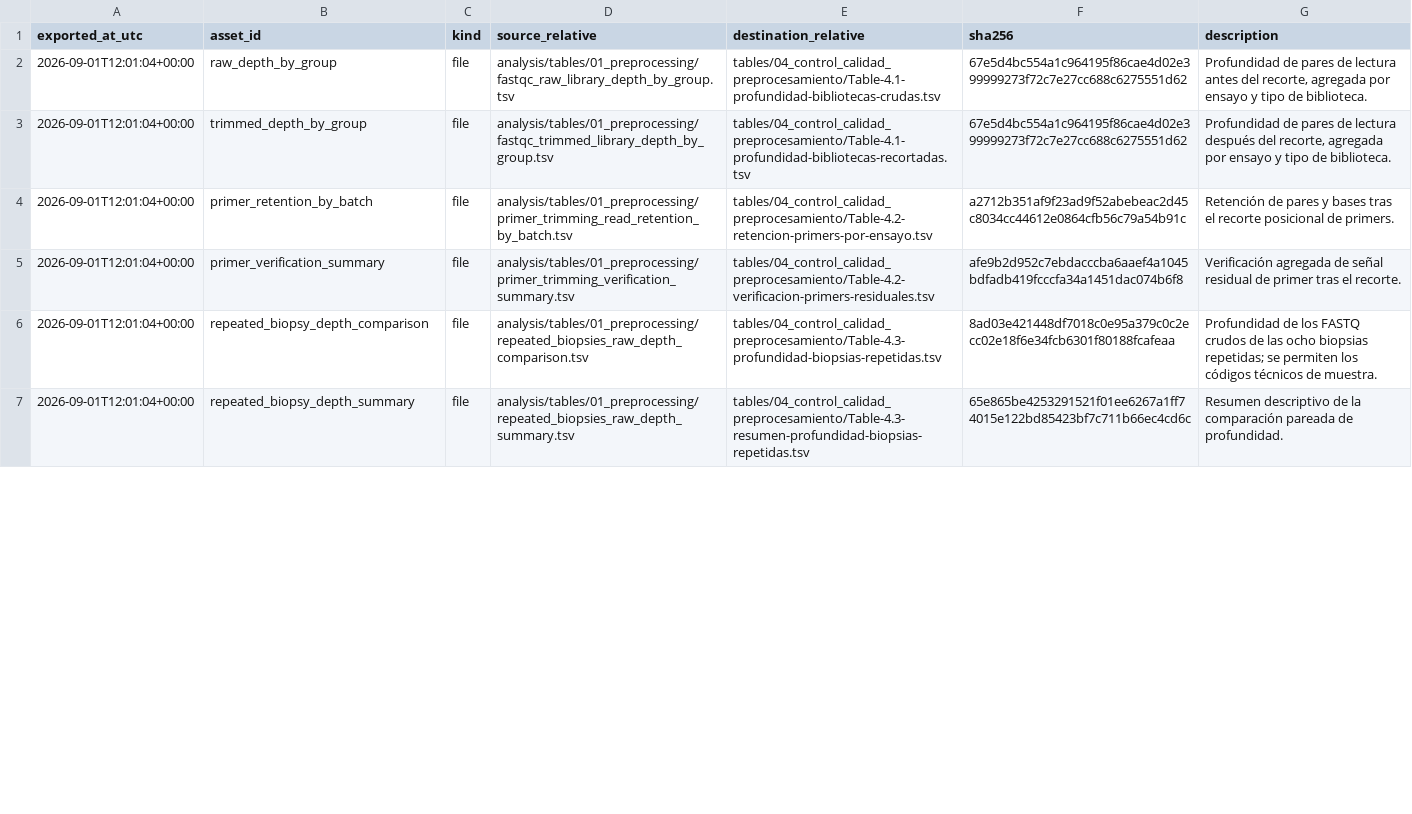
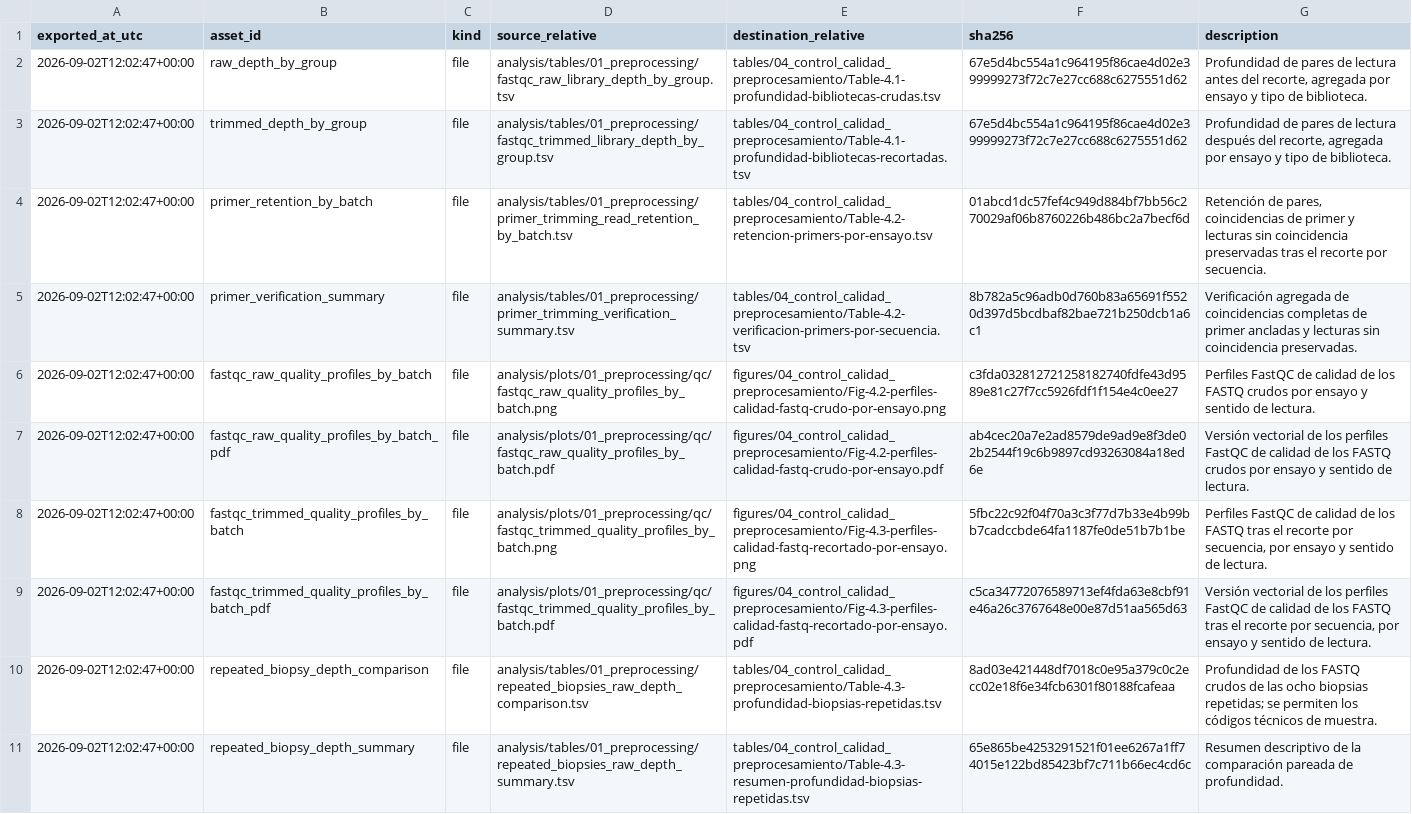
Before and after one commit to dcosimber/carpio2, a TSV file: manifests/public_asset_manifest.tsv, drawn as a sheet; only a part is shown; addresses are those after the commit; the diff covers the shown part only; the diff names each change by its address in the sheet, - before the commit and + after, or states it on an @@ line.

Commit message:
Actualiza preprocesamiento por secuencia

```diff
--- a/manifests/public_asset_manifest.tsv
+++ b/manifests/public_asset_manifest.tsv
-A2:A5 (exported_at_utc): 2026-09-01T12:01:04+00:00
+A2:A5 (exported_at_utc): 2026-09-02T12:02:47+00:00
-F4 (sha256): a2712b351af9f23ad9f52abebeac2d45c8034cc44612e0864cfb56c79a54b91c
+F4 (sha256): 01abcd1dc57fef4c949d884bf7bb56c270029af06b8760226b486bc2a7becf6d
-G4 (description): Retención de pares y bases tras el recorte posicional de primers.
+G4 (description): Retención de pares, coincidencias de primer y lecturas sin coincidencia preservadas tras el recorte por secuencia.
-E5 (destination_relative): tables/04_control_calidad_preprocesamiento/Table-4.2-verificacion-primers-residuales.tsv
+E5 (destination_relative): tables/04_control_calidad_preprocesamiento/Table-4.2-verificacion-primers-por-secuencia.tsv
-F5 (sha256): afe9b2d952c7ebdacccba6aaef4a1045bdfadb419fcccfa34a1451dac074b6f8
+F5 (sha256): 8b782a5c96adb0d760b83a65691f5520d397d5bcdbaf82bae721b250dcb1a6c1
-G5 (description): …agregada de señal residual de primer tras el recorte.
+G5 (description): …agregada de coincidencias completas de primer ancladas y lecturas sin coincidencia preservadas.
+row 6: 2026-09-02T12:02:47+00:00 | fastqc_raw_quality_profiles_by_batch | file | analysis/plots/01_preprocessing/qc/fastqc_raw_quality_profiles_by_batch.png | figures/04_control_calidad_preprocesamiento/Fig-4.2-perfiles-calidad-fastq-crudo-por-ensayo.png | c3fda032812721258182740fdfe43d9589e81c27f7cc5926fdf1f154e4c0ee27 | Perfiles FastQC de calidad de los FASTQ crudos por ensayo y sentido de lectura.
+row 7: 2026-09-02T12:02:47+00:00 | fastqc_raw_quality_profiles_by_batch_pdf | file | analysis/plots/01_preprocessing/qc/fastqc_raw_quality_profiles_by_batch.pdf | figures/04_control_calidad_preprocesamiento/Fig-4.2-perfiles-calidad-fastq-crudo-por-ensayo.pdf | ab4cec20a7e2ad8579de9ad9e8f3de02b2544f19c6b9897cd93263084a18ed6e | Versión vectorial de los perfiles FastQC de calidad de los FASTQ crudos por ensayo y sentido de lectura.
+row 8: 2026-09-02T12:02:47+00:00 | fastqc_trimmed_quality_profiles_by_batch | file | analysis/plots/01_preprocessing/qc/fastqc_trimmed_quality_profiles_by_batch.png | figures/04_control_calidad_preprocesamiento/Fig-4.3-perfiles-calidad-fastq-recortado-por-ensayo.png | 5fbc22c92f04f70a3c3f77d7b33e4b99bb7cadccbde64fa1187fe0de51b7b1be | Perfiles FastQC de calidad de los FASTQ tras el recorte por secuencia, por ensayo y sentido de lectura.
+row 9: 2026-09-02T12:02:47+00:00 | fastqc_trimmed_quality_profiles_by_batch_pdf | file | analysis/plots/01_preprocessing/qc/fastqc_trimmed_quality_profiles_by_batch.pdf | figures/04_control_calidad_preprocesamiento/Fig-4.3-perfiles-calidad-fastq-recortado-por-ensayo.pdf | c5ca34772076589713ef4fda63e8cbf91e46a26c3767648e00e87d51aa565d63 | Versión vectorial de los perfiles FastQC de calidad de los FASTQ tras el recorte por secuencia, por ensayo y sentido de lectura.
-A10:A11 (exported_at_utc): 2026-09-01T12:01:04+00:00
+A10:A11 (exported_at_utc): 2026-09-02T12:02:47+00:00
```
Also changed, not shown: 14 edited cells elsewhere in this file, docs/tables/04_control_calidad_preprocesamiento/Table-4.2-retencion-primers-por-ensayo.tsv, tables/04_control_calidad_preprocesamiento/Table-4.2-retencion-primers-por-ensayo.tsv, 29 other files.
